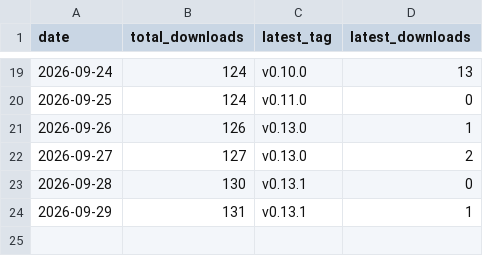
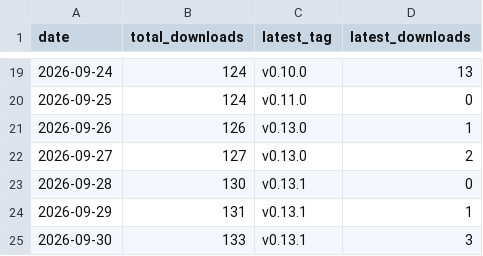
Before and after one commit to civarry/lasso-app, a CSV file: stats/downloads.csv, drawn as a sheet; only a part is shown, gaps mark what is left out; the diff names each change by its address in the sheet, - before the commit and + after, or states it on an @@ line.

```diff
--- a/stats/downloads.csv
+++ b/stats/downloads.csv
+row 25: 2026-09-30 | 133 | v0.13.1 | 3
```
